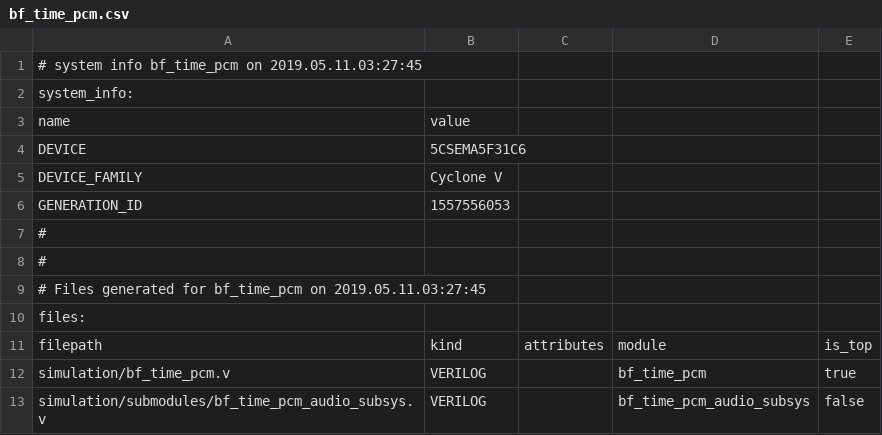
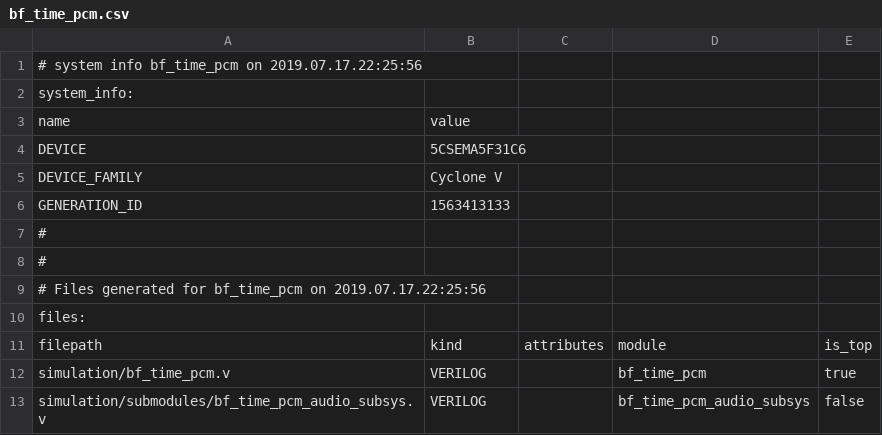
Before and after one commit to samjohn24/acoustic3d-pdm, a CSV file: de1-soc/ip/bf_time_pcm/bf_time_pcm.csv, drawn as a sheet; only a part is shown.

```diff
--- a/de1-soc/ip/bf_time_pcm/bf_time_pcm.csv
+++ b/de1-soc/ip/bf_time_pcm/bf_time_pcm.csv
@@ -1,2 +1,2 @@
-# system info bf_time_pcm on 2019.05.11.03:27:45
+# system info bf_time_pcm on 2019.07.17.22:25:56
 system_info:
@@ -5,6 +5,6 @@ DEVICE,5CSEMA5F31C6
 DEVICE_FAMILY,Cyclone V
-GENERATION_ID,1557556053
+GENERATION_ID,1563413133
 #
 #
-# Files generated for bf_time_pcm on 2019.05.11.03:27:45
+# Files generated for bf_time_pcm on 2019.07.17.22:25:56
 files:
```
Also changed, not shown: de1-soc/ip/bf_time_pcm/bf_time_pcm_tb.csv, 32 other files.
